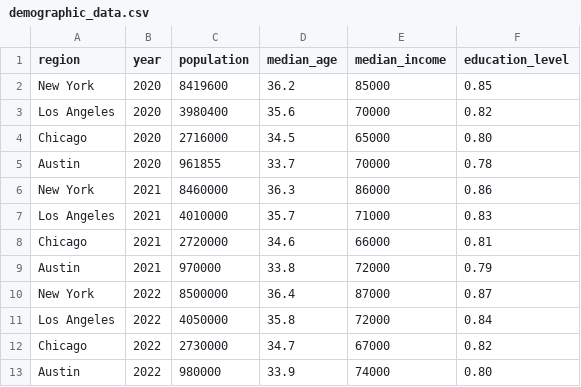
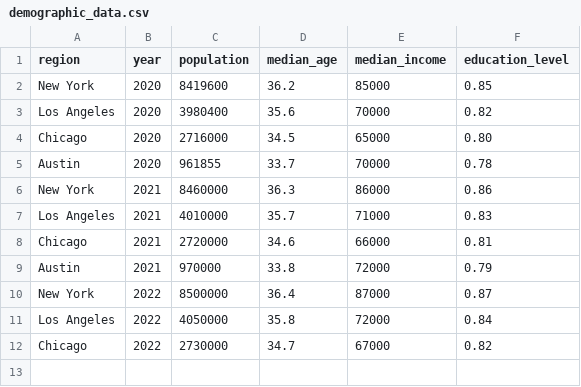
Before and after one commit to dhruv0922/DERC---VTH12, a CSV file: data/demographic_data.csv, drawn as a sheet.

```diff
--- a/data/demographic_data.csv
+++ b/data/demographic_data.csv
@@ -12,2 +12 @@ Los Angeles,2022,4050000,35.8,72000,0.84
 Chicago,2022,2730000,34.7,67000,0.82
-Austin,2022,980000,33.9,74000,0.80
```
Also changed, not shown: 1 other file.
